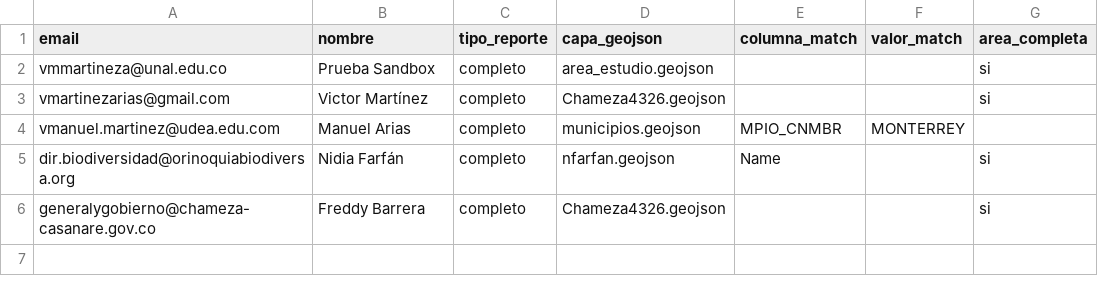
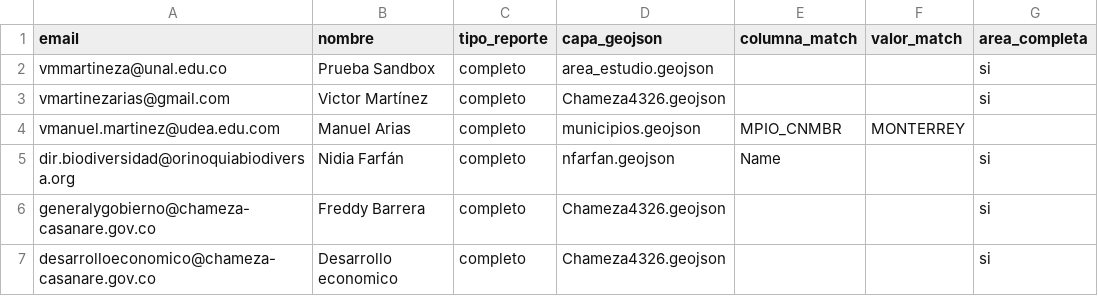
Before and after one commit to vmartinezarias/monitoreo_tfc_cunaguaro, a CSV file: suscriptores.csv, drawn as a sheet.

Commit message:
Update suscriptores.csv

```diff
--- a/suscriptores.csv
+++ b/suscriptores.csv
@@ -6 +6,2 @@ dir.biodiversidad@orinoquiabiodiversa.org, Nidia Farfán, completo,nfarfan.geojs
 generalygobierno@chameza-casanare.gov.co, Freddy Barrera, completo,Chameza4326.geojson,,,si
+desarrolloeconomico@chameza-casanare.gov.co, Desarrollo economico, completo,Chameza4326.geojson,,,si
```
